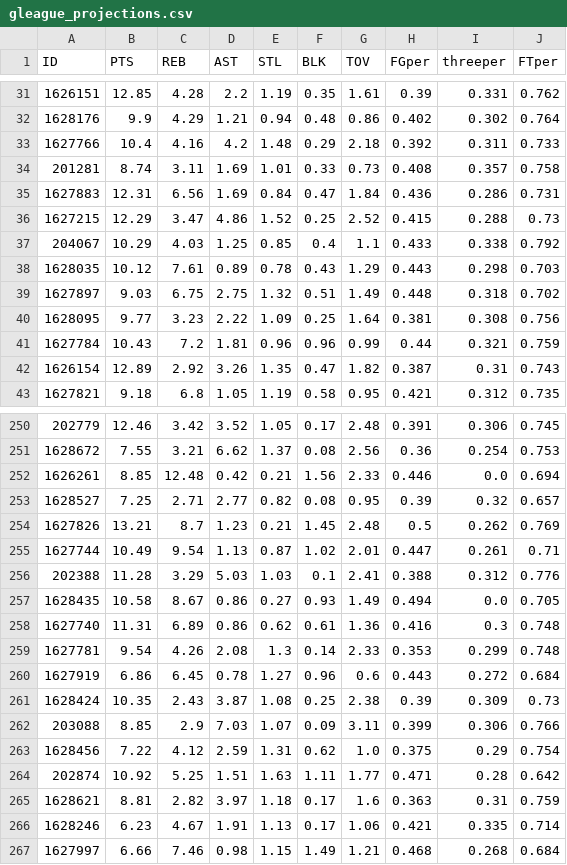
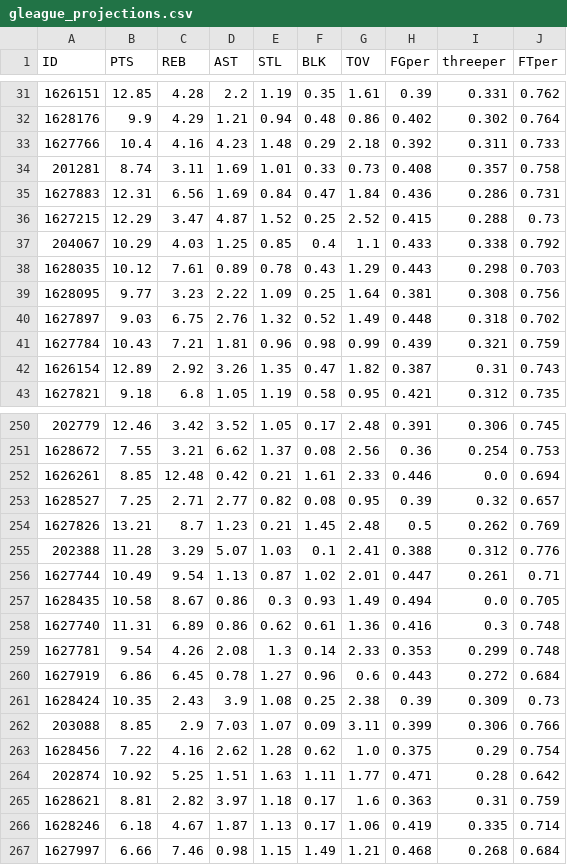
Before and after one commit to cfisher5/GLeague-Predictions, a CSV file: data/gleague_projections.csv, drawn as a sheet; only a part is shown, gaps mark what is left out; the diff covers the shown part only.

```diff
--- a/data/gleague_projections.csv
+++ b/data/gleague_projections.csv
@@ -32,11 +32,11 @@ ID,PTS,REB,AST,STL,BLK,TOV,FGper,threeper,FTper
 1628176,9.9,4.29,1.21,0.94,0.48,0.86,0.402,0.302,0.764
-1627766,10.4,4.16,4.2,1.48,0.29,2.18,0.392,0.311,0.733
+1627766,10.4,4.16,4.23,1.48,0.29,2.18,0.392,0.311,0.733
 201281,8.74,3.11,1.69,1.01,0.33,0.73,0.408,0.357,0.758
 1627883,12.31,6.56,1.69,0.84,0.47,1.84,0.436,0.286,0.731
-1627215,12.29,3.47,4.86,1.52,0.25,2.52,0.415,0.288,0.73
+1627215,12.29,3.47,4.87,1.52,0.25,2.52,0.415,0.288,0.73
 204067,10.29,4.03,1.25,0.85,0.4,1.1,0.433,0.338,0.792
 1628035,10.12,7.61,0.89,0.78,0.43,1.29,0.443,0.298,0.703
-1627897,9.03,6.75,2.75,1.32,0.51,1.49,0.448,0.318,0.702
 1628095,9.77,3.23,2.22,1.09,0.25,1.64,0.381,0.308,0.756
-1627784,10.43,7.2,1.81,0.96,0.96,0.99,0.44,0.321,0.759
+1627897,9.03,6.75,2.76,1.32,0.52,1.49,0.448,0.318,0.702
+1627784,10.43,7.21,1.81,0.96,0.98,0.99,0.439,0.321,0.759
 1626154,12.89,2.92,3.26,1.35,0.47,1.82,0.387,0.31,0.743
@@ -251,8 +251,8 @@ ID,PTS,REB,AST,STL,BLK,TOV,FGper,threeper,FTper
 1628672,7.55,3.21,6.62,1.37,0.08,2.56,0.36,0.254,0.753
-1626261,8.85,12.48,0.42,0.21,1.56,2.33,0.446,0.0,0.694
+1626261,8.85,12.48,0.42,0.21,1.61,2.33,0.446,0.0,0.694
 1628527,7.25,2.71,2.77,0.82,0.08,0.95,0.39,0.32,0.657
 1627826,13.21,8.7,1.23,0.21,1.45,2.48,0.5,0.262,0.769
+202388,11.28,3.29,5.07,1.03,0.1,2.41,0.388,0.312,0.776
 1627744,10.49,9.54,1.13,0.87,1.02,2.01,0.447,0.261,0.71
-202388,11.28,3.29,5.03,1.03,0.1,2.41,0.388,0.312,0.776
-1628435,10.58,8.67,0.86,0.27,0.93,1.49,0.494,0.0,0.705
+1628435,10.58,8.67,0.86,0.3,0.93,1.49,0.494,0.0,0.705
 1627740,11.31,6.89,0.86,0.62,0.61,1.36,0.416,0.3,0.748
@@ -260,8 +260,8 @@ ID,PTS,REB,AST,STL,BLK,TOV,FGper,threeper,FTper
 1627919,6.86,6.45,0.78,1.27,0.96,0.6,0.443,0.272,0.684
-1628424,10.35,2.43,3.87,1.08,0.25,2.38,0.39,0.309,0.73
+1628424,10.35,2.43,3.9,1.08,0.25,2.38,0.39,0.309,0.73
 203088,8.85,2.9,7.03,1.07,0.09,3.11,0.399,0.306,0.766
-1628456,7.22,4.12,2.59,1.31,0.62,1.0,0.375,0.29,0.754
+1628456,7.22,4.16,2.62,1.28,0.62,1.0,0.375,0.29,0.754
 202874,10.92,5.25,1.51,1.63,1.11,1.77,0.471,0.28,0.642
 1628621,8.81,2.82,3.97,1.18,0.17,1.6,0.363,0.31,0.759
-1628246,6.23,4.67,1.91,1.13,0.17,1.06,0.421,0.335,0.714
+1628246,6.18,4.67,1.87,1.13,0.17,1.06,0.419,0.335,0.714
 1627997,6.66,7.46,0.98,1.15,1.49,1.21,0.468,0.268,0.684
```
Also changed, not shown: 2 added rows, 2 removed rows, 14 moved rows and 49 edited cells elsewhere in this file, data/gleague_data.csv, 9 other files.
